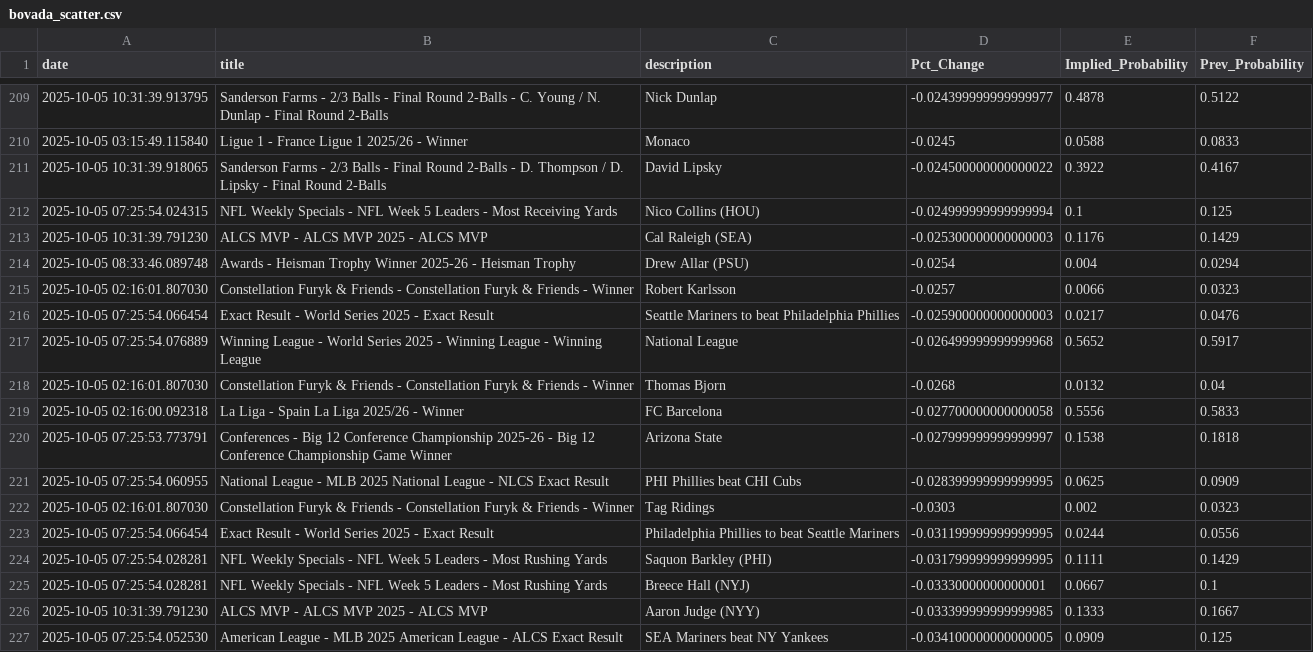
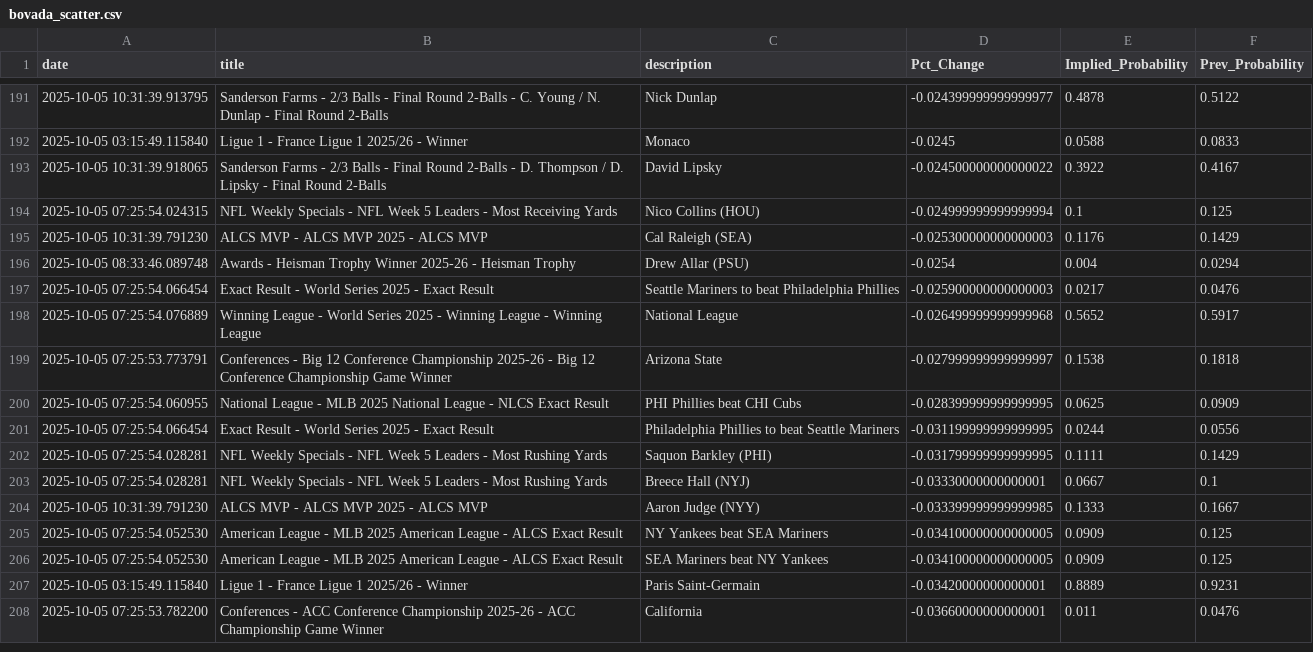
Before and after one commit to aaroncolesmith/bovada_data_1001, a CSV file: data/bovada_scatter.csv, drawn as a sheet; only a part is shown, gaps mark what is left out; the shorter side is filled out with more unchanged rows; the diff covers the shown part only.

Commit message:
Update data

```diff
--- a/data/bovada_scatter.csv
+++ b/data/bovada_scatter.csv
@@ -214,10 +196,6 @@ date,title,description,Pct_Change,Implied_Probability,Prev_Probability
 2025-10-05 08:33:46.089748,Awards - Heisman Trophy Winner 2025-26 - Heisman Trophy,Drew Allar (PSU),-0.0254,0.004,0.0294
-2025-10-05 02:16:01.807030,Constellation Furyk & Friends - Constellation Furyk & Friends - Winner,Robert Karlsson,-0.0257,0.0066,0.0323
 2025-10-05 07:25:54.066454,Exact Result - World Series 2025 - Exact Result,Seattle Mariners to beat Philadelphia Phillies,-0.025900000000000003,0.0217,0.0476
 2025-10-05 07:25:54.076889,Winning League - World Series 2025 - Winning League - Winning League,National League,-0.026499999999999968,0.5652,0.5917
-2025-10-05 02:16:01.807030,Constellation Furyk & Friends - Constellation Furyk & Friends - Winner,Thomas Bjorn,-0.0268,0.0132,0.04
-2025-10-05 02:16:00.092318,La Liga - Spain La Liga 2025/26 - Winner,FC Barcelona,-0.027700000000000058,0.5556,0.5833
 2025-10-05 07:25:53.773791,Conferences - Big 12 Conference Championship 2025-26 - Big 12 Conference Championship Game Winner,Arizona State,-0.027999999999999997,0.1538,0.1818
 2025-10-05 07:25:54.060955,National League - MLB 2025 National League - NLCS Exact Result,PHI Phillies beat CHI Cubs,-0.028399999999999995,0.0625,0.0909
-2025-10-05 02:16:01.807030,Constellation Furyk & Friends - Constellation Furyk & Friends - Winner,Tag Ridings,-0.0303,0.002,0.0323
 2025-10-05 07:25:54.066454,Exact Result - World Series 2025 - Exact Result,Philadelphia Phillies to beat Seattle Mariners,-0.031199999999999995,0.0244,0.0556
@@ -226,2 +204,3 @@ date,title,description,Pct_Change,Implied_Probability,Prev_Probability
 2025-10-05 10:31:39.791230,ALCS MVP - ALCS MVP 2025 - ALCS MVP,Aaron Judge (NYY),-0.033399999999999985,0.1333,0.1667
+2025-10-05 07:25:54.052530,American League - MLB 2025 American League - ALCS Exact Result,NY Yankees beat SEA Mariners,-0.034100000000000005,0.0909,0.125
 2025-10-05 07:25:54.052530,American League - MLB 2025 American League - ALCS Exact Result,SEA Mariners beat NY Yankees,-0.034100000000000005,0.0909,0.125
```
Also changed, not shown: 26 removed rows and 15 moved rows elsewhere in this file, 1 other file.
